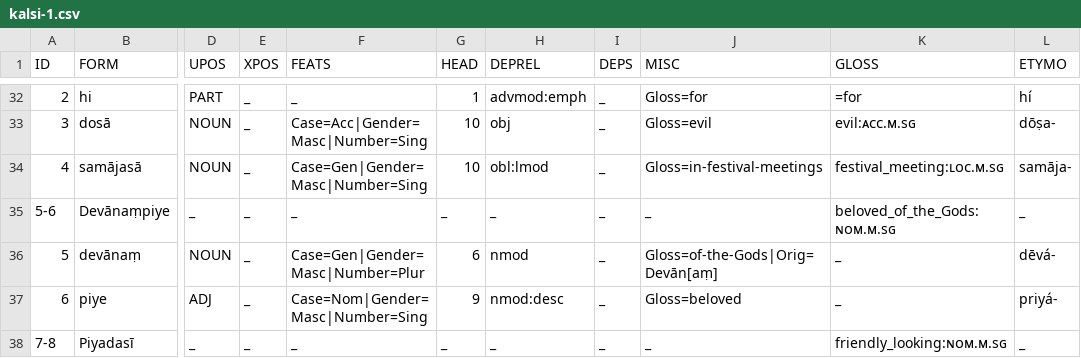
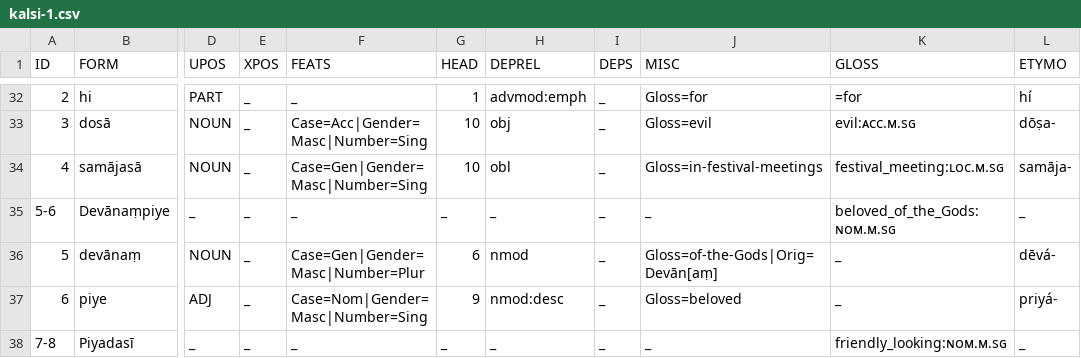
Before and after one commit to UniversalDependencies/UD_Prakrit-DIPI, a CSV file: not-to-release/csv/kalsi-1.csv, drawn as a sheet; only a part is shown, gaps mark what is left out; the diff names each change by its address in the sheet, - before the commit and + after, or states it on an @@ line.

```diff
--- a/not-to-release/csv/kalsi-1.csv
+++ b/not-to-release/csv/kalsi-1.csv
-H34 (DEPREL): obl:lmod
+H34 (DEPREL): obl
```
Also changed, not shown: not-to-release/csv/girnar-2.csv, not-to-release/csv/girnar-3.csv, 9 other files.
